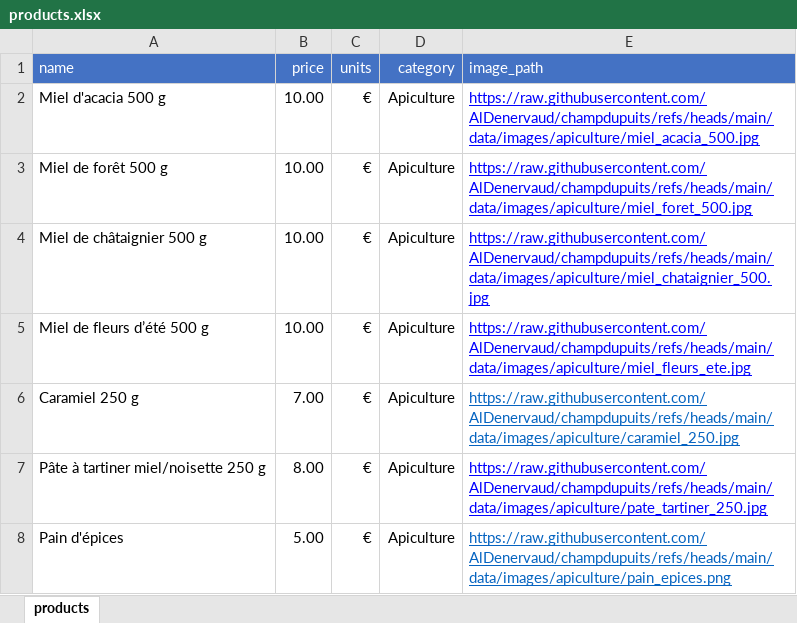
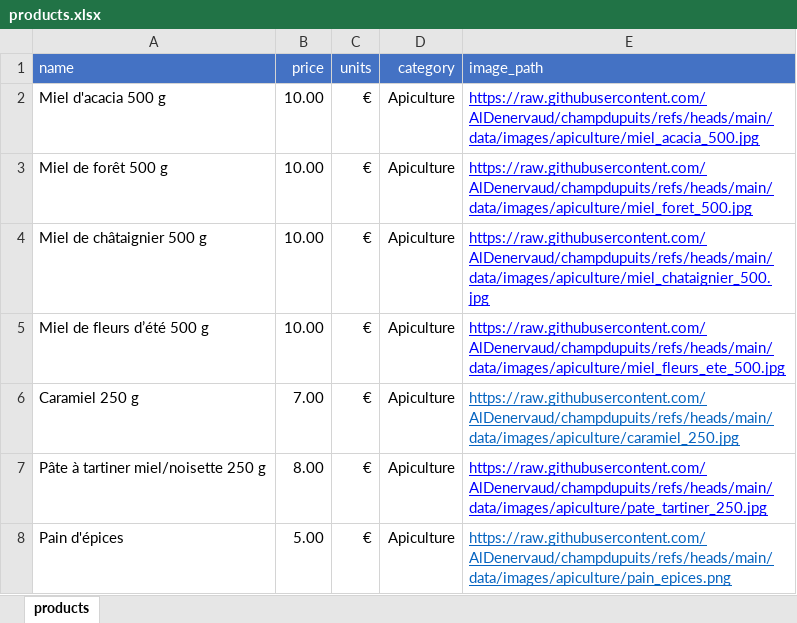
Before and after one commit to AlDenervaud/champdupuits, an Excel workbook: products.xlsx, sheet products, drawn as a sheet; only a part is shown; values as stored, in another font and other column widths than the file's, no borders; the diff names each change by its address in the sheet, - before the commit and + after, or states it on an @@ line.

```diff
--- a/products.xlsx (sheet products)
+++ b/products.xlsx (sheet products)
-E5 (image_path): https://raw.githubusercontent.com/AlDenervaud/champdupuits/refs/heads/main/data/images/apiculture/miel_fleurs_ete.jpg
+E5 (image_path): https://raw.githubusercontent.com/AlDenervaud/champdupuits/refs/heads/main/data/images/apiculture/miel_fleurs_ete_500.jpg
```
Also changed, not shown: 2 other files.
